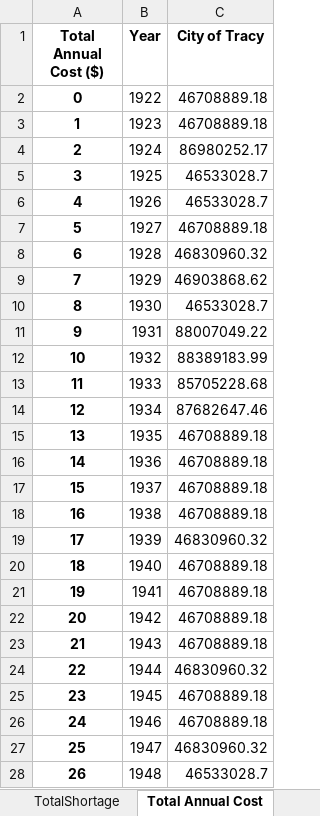
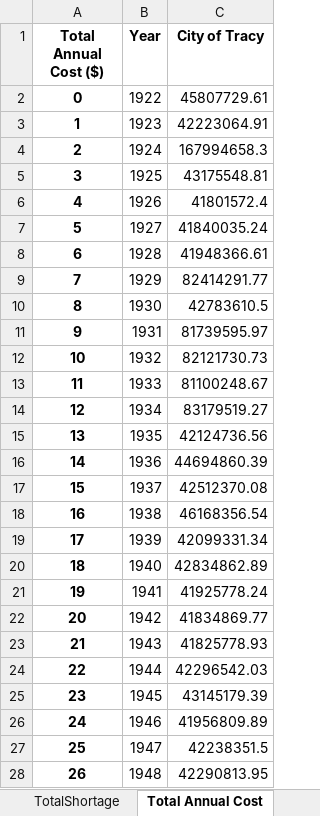
Before and after one commit to dayamuralidharan/California-Urban-Water-Management-Economic-Tool, an Excel workbook: CaUWMET/output.xlsx, sheet Total Annual Cost, drawn as a sheet; only a part is shown; values as stored, in another font and other column widths than the file's, no borders; the diff covers the shown part only; the diff names each change by its address in the sheet, - before the commit and + after, or states it on an @@ line.

```diff
--- a/CaUWMET/output.xlsx (sheet Total Annual Cost)
+++ b/CaUWMET/output.xlsx (sheet Total Annual Cost)
-C2 (City of Tracy): 46708889.18
+C2 (City of Tracy): 45807729.61
-C3 (City of Tracy): 46708889.18
+C3 (City of Tracy): 42223064.91
-C4 (City of Tracy): 86980252.17
+C4 (City of Tracy): 167994658.3
-C5 (City of Tracy): 46533028.7
+C5 (City of Tracy): 43175548.81
-C6 (City of Tracy): 46533028.7
+C6 (City of Tracy): 41801572.4
-C7 (City of Tracy): 46708889.18
+C7 (City of Tracy): 41840035.24
-C8 (City of Tracy): 46830960.32
+C8 (City of Tracy): 41948366.61
-C9 (City of Tracy): 46903868.62
+C9 (City of Tracy): 82414291.77
-C10 (City of Tracy): 46533028.7
+C10 (City of Tracy): 42783610.5
-C11 (City of Tracy): 88007049.22
+C11 (City of Tracy): 81739595.97
-C12 (City of Tracy): 88389183.99
+C12 (City of Tracy): 82121730.73
-C13 (City of Tracy): 85705228.68
+C13 (City of Tracy): 81100248.67
-C14 (City of Tracy): 87682647.46
+C14 (City of Tracy): 83179519.27
-C15 (City of Tracy): 46708889.18
+C15 (City of Tracy): 42124736.56
-C16 (City of Tracy): 46708889.18
+C16 (City of Tracy): 44694860.39
-C17 (City of Tracy): 46708889.18
+C17 (City of Tracy): 42512370.08
-C18 (City of Tracy): 46708889.18
+C18 (City of Tracy): 46168356.54
-C19 (City of Tracy): 46830960.32
+C19 (City of Tracy): 42099331.34
-C20 (City of Tracy): 46708889.18
+C20 (City of Tracy): 42834862.89
-C21 (City of Tracy): 46708889.18
+C21 (City of Tracy): 41925778.24
-C22 (City of Tracy): 46708889.18
+C22 (City of Tracy): 41834869.77
-C23 (City of Tracy): 46708889.18
+C23 (City of Tracy): 41825778.93
-C24 (City of Tracy): 46830960.32
+C24 (City of Tracy): 42296542.03
-C25 (City of Tracy): 46708889.18
+C25 (City of Tracy): 43145179.39
-C26 (City of Tracy): 46708889.18
+C26 (City of Tracy): 41956809.89
-C27 (City of Tracy): 46830960.32
+C27 (City of Tracy): 42238351.5
-C28 (City of Tracy): 46533028.7
+C28 (City of Tracy): 42290813.95
```
Also changed, not shown: 66 edited cells elsewhere in this sheet, sheet Reliability Mgmt Cost, sheet LT WMO Cost Recyc, sheet LT WMO Cost TransExch, sheet Excess Supply, sheet SWP CVP Cost, sheet Distribution Cost, 10 more sheets, other sheet tabs, CaUWMET/Results_QAQC.xlsx, 7 other files.
